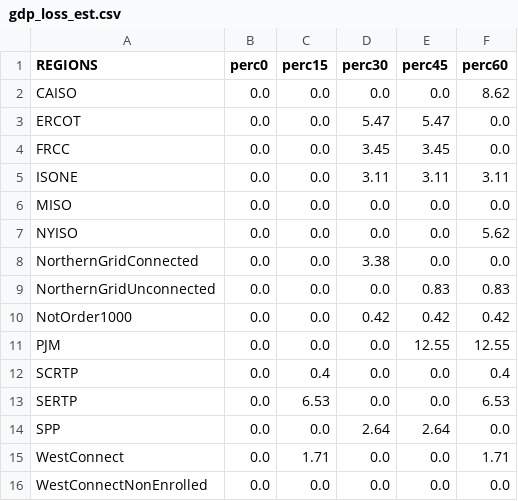
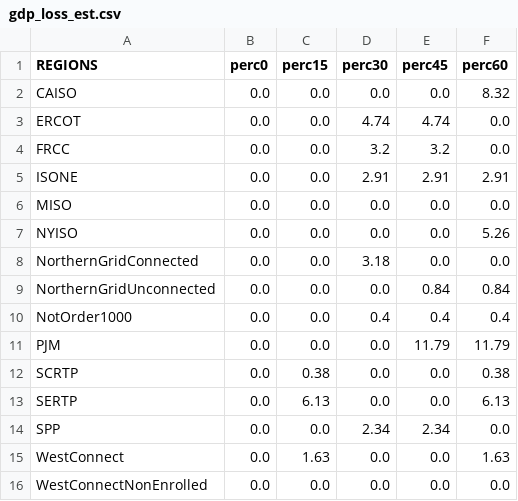
Before and after one commit to denniesbor/spwio, a CSV file: data/results/supply/gdp_loss_est.csv, drawn as a sheet.

```diff
--- a/data/results/supply/gdp_loss_est.csv
+++ b/data/results/supply/gdp_loss_est.csv
@@ -1,16 +1,16 @@
 REGIONS,perc0,perc15,perc30,perc45,perc60
-CAISO,0.0,0.0,0.0,0.0,8.62
-ERCOT,0.0,0.0,5.47,5.47,0.0
-FRCC,0.0,0.0,3.45,3.45,0.0
-ISONE,0.0,0.0,3.11,3.11,3.11
+CAISO,0.0,0.0,0.0,0.0,8.32
+ERCOT,0.0,0.0,4.74,4.74,0.0
+FRCC,0.0,0.0,3.2,3.2,0.0
+ISONE,0.0,0.0,2.91,2.91,2.91
 MISO,0.0,0.0,0.0,0.0,0.0
-NYISO,0.0,0.0,0.0,0.0,5.62
-NorthernGridConnected,0.0,0.0,3.38,0.0,0.0
-NorthernGridUnconnected,0.0,0.0,0.0,0.83,0.83
-NotOrder1000,0.0,0.0,0.42,0.42,0.42
-PJM,0.0,0.0,0.0,12.55,12.55
-SCRTP,0.0,0.4,0.0,0.0,0.4
-SERTP,0.0,6.53,0.0,0.0,6.53
-SPP,0.0,0.0,2.64,2.64,0.0
-WestConnect,0.0,1.71,0.0,0.0,1.71
+NYISO,0.0,0.0,0.0,0.0,5.26
+NorthernGridConnected,0.0,0.0,3.18,0.0,0.0
+NorthernGridUnconnected,0.0,0.0,0.0,0.84,0.84
+NotOrder1000,0.0,0.0,0.4,0.4,0.4
+PJM,0.0,0.0,0.0,11.79,11.79
+SCRTP,0.0,0.38,0.0,0.0,0.38
+SERTP,0.0,6.13,0.0,0.0,6.13
+SPP,0.0,0.0,2.34,2.34,0.0
+WestConnect,0.0,1.63,0.0,0.0,1.63
 WestConnectNonEnrolled,0.0,0.0,0.0,0.0,0.0
```
Also changed, not shown: data/results/supply/GDP_shocks_est.csv, data/results/supply/condensed_aggregated_frame.csv, 3 other files.
